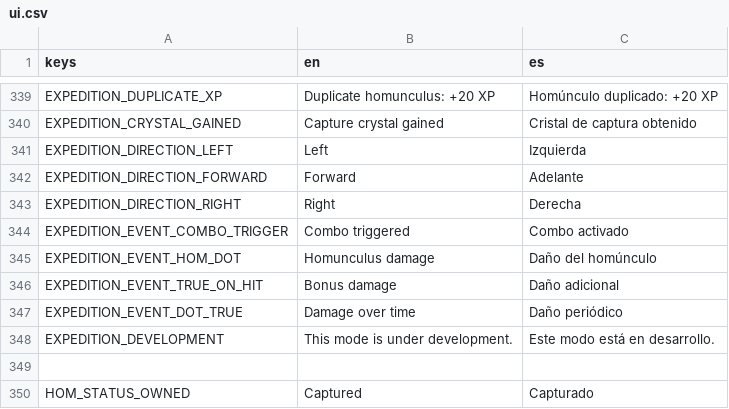
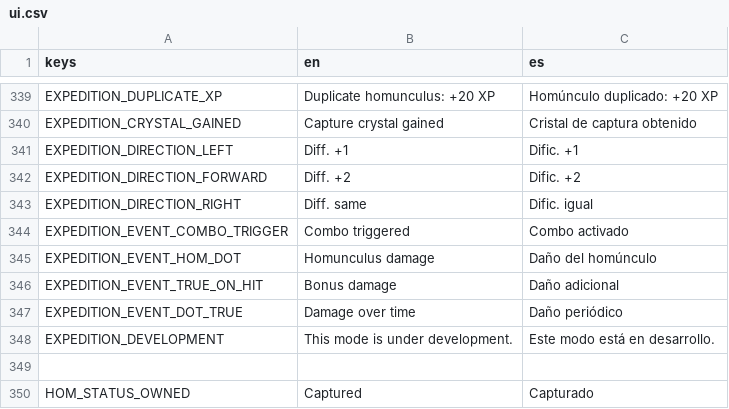
Before and after one commit to habby2727/EntityWars, a CSV file: i18n/ui.csv, drawn as a sheet; only a part is shown, gaps mark what is left out.

```diff
--- a/i18n/ui.csv
+++ b/i18n/ui.csv
@@ -340,5 +340,5 @@ EXPEDITION_DUPLICATE_XP,Duplicate homunculus: +20 XP,Homúnculo duplicado: +20 X
 EXPEDITION_CRYSTAL_GAINED,Capture crystal gained,Cristal de captura obtenido
-EXPEDITION_DIRECTION_LEFT,Left,Izquierda
-EXPEDITION_DIRECTION_FORWARD,Forward,Adelante
-EXPEDITION_DIRECTION_RIGHT,Right,Derecha
+EXPEDITION_DIRECTION_LEFT,Diff. +1,Dific. +1
+EXPEDITION_DIRECTION_FORWARD,Diff. +2,Dific. +2
+EXPEDITION_DIRECTION_RIGHT,Diff. same,Dific. igual
 EXPEDITION_EVENT_COMBO_TRIGGER,Combo triggered,Combo activado
```
Also changed, not shown: 12 other files.
